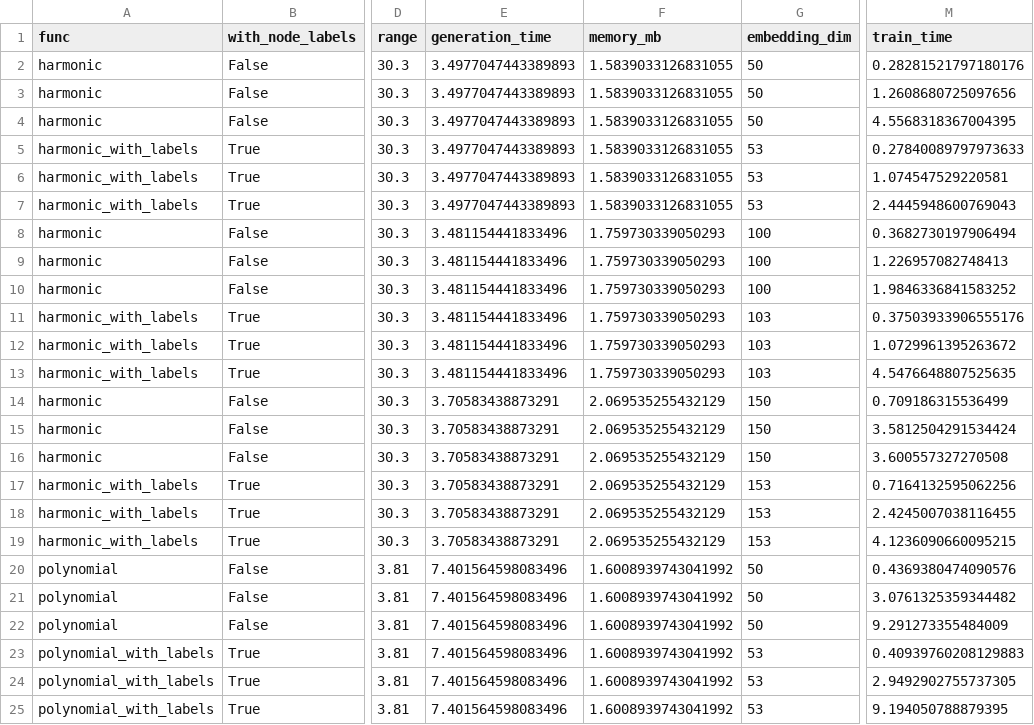
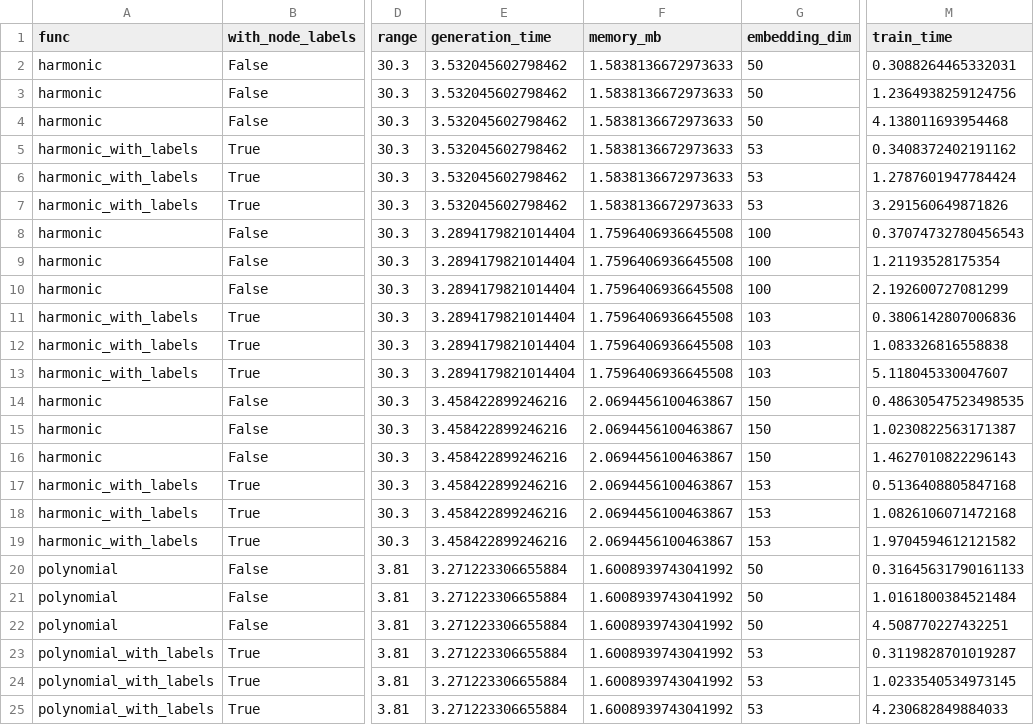
Before and after one commit to StavrosMitro/comparative-graph-embedding-analysis, a CSV file: fgsd_method/src/results/fgsd_enzymes_final_results.csv, drawn as a sheet; only a part is shown, gaps mark what is left out; the diff covers the shown part only; the diff names each change by its address in the sheet, - before the commit and + after, or states it on an @@ line.

```diff
--- a/fgsd_method/src/results/fgsd_enzymes_final_results.csv
+++ b/fgsd_method/src/results/fgsd_enzymes_final_results.csv
-E2:E7 (generation_time): 3.4977047443389893
+E2:E7 (generation_time): 3.532045602798462
-F2:F7 (memory_mb): 1.5839033126831055
+F2:F7 (memory_mb): 1.5838136672973633
-M2 (train_time): 0.28281521797180176
+M2 (train_time): 0.3088264465332031
-M3 (train_time): 1.2608680725097656
+M3 (train_time): 1.2364938259124756
-M4 (train_time): 4.5568318367004395
+M4 (train_time): 4.138011693954468
-M5 (train_time): 0.27840089797973633
+M5 (train_time): 0.3408372402191162
-M6 (train_time): 1.074547529220581
+M6 (train_time): 1.2787601947784424
-M7 (train_time): 2.4445948600769043
+M7 (train_time): 3.291560649871826
-E8:E13 (generation_time): 3.481154441833496
+E8:E13 (generation_time): 3.2894179821014404
-F8:F13 (memory_mb): 1.759730339050293
+F8:F13 (memory_mb): 1.7596406936645508
-M8 (train_time): 0.3682730197906494
+M8 (train_time): 0.37074732780456543
-M9 (train_time): 1.226957082748413
+M9 (train_time): 1.21193528175354
-M10 (train_time): 1.9846336841583252
+M10 (train_time): 2.192600727081299
-M11 (train_time): 0.37503933906555176
+M11 (train_time): 0.3806142807006836
-M12 (train_time): 1.0729961395263672
+M12 (train_time): 1.083326816558838
-M13 (train_time): 4.5476648807525635
+M13 (train_time): 5.118045330047607
-E14:E19 (generation_time): 3.70583438873291
+E14:E19 (generation_time): 3.458422899246216
-F14:F19 (memory_mb): 2.069535255432129
+F14:F19 (memory_mb): 2.0694456100463867
-M14 (train_time): 0.709186315536499
+M14 (train_time): 0.48630547523498535
-M15 (train_time): 3.5812504291534424
+M15 (train_time): 1.0230822563171387
-M16 (train_time): 3.600557327270508
+M16 (train_time): 1.4627010822296143
-M17 (train_time): 0.7164132595062256
+M17 (train_time): 0.5136408805847168
-M18 (train_time): 2.4245007038116455
+M18 (train_time): 1.0826106071472168
-M19 (train_time): 4.1236090660095215
+M19 (train_time): 1.9704594612121582
-E20:E25 (generation_time): 7.401564598083496
+E20:E25 (generation_time): 3.271223306655884
-M20 (train_time): 0.4369380474090576
+M20 (train_time): 0.31645631790161133
-M21 (train_time): 3.0761325359344482
+M21 (train_time): 1.0161800384521484
-M22 (train_time): 9.291273355484009
+M22 (train_time): 4.508770227432251
-M23 (train_time): 0.40939760208129883
+M23 (train_time): 0.3119828701019287
-M24 (train_time): 2.9492902755737305
+M24 (train_time): 1.0233540534973145
-M25 (train_time): 9.194050788879395
+M25 (train_time): 4.230682849884033
```
Also changed, not shown: 30 edited cells elsewhere in this file, fgsd_method/src/results/fgsd_enzymes_dimension_analysis.csv, fgsd_method/src/results/fgsd_imdb_dimension_analysis.csv, 57 other files.
